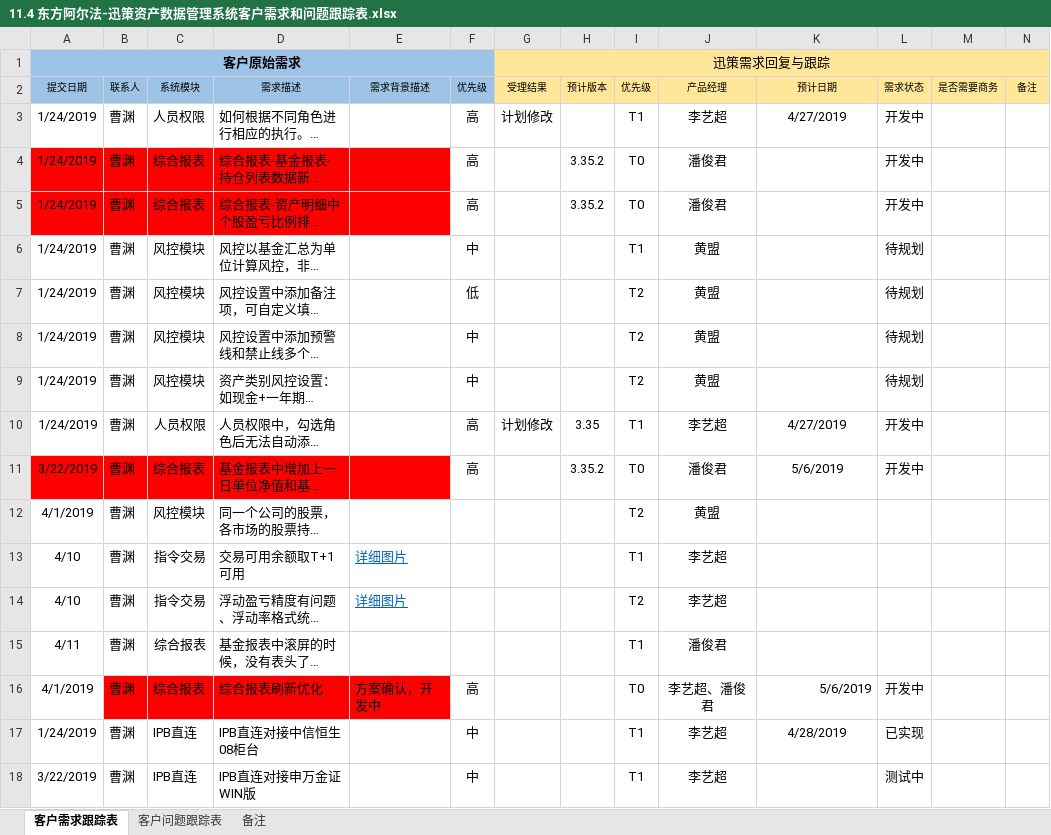
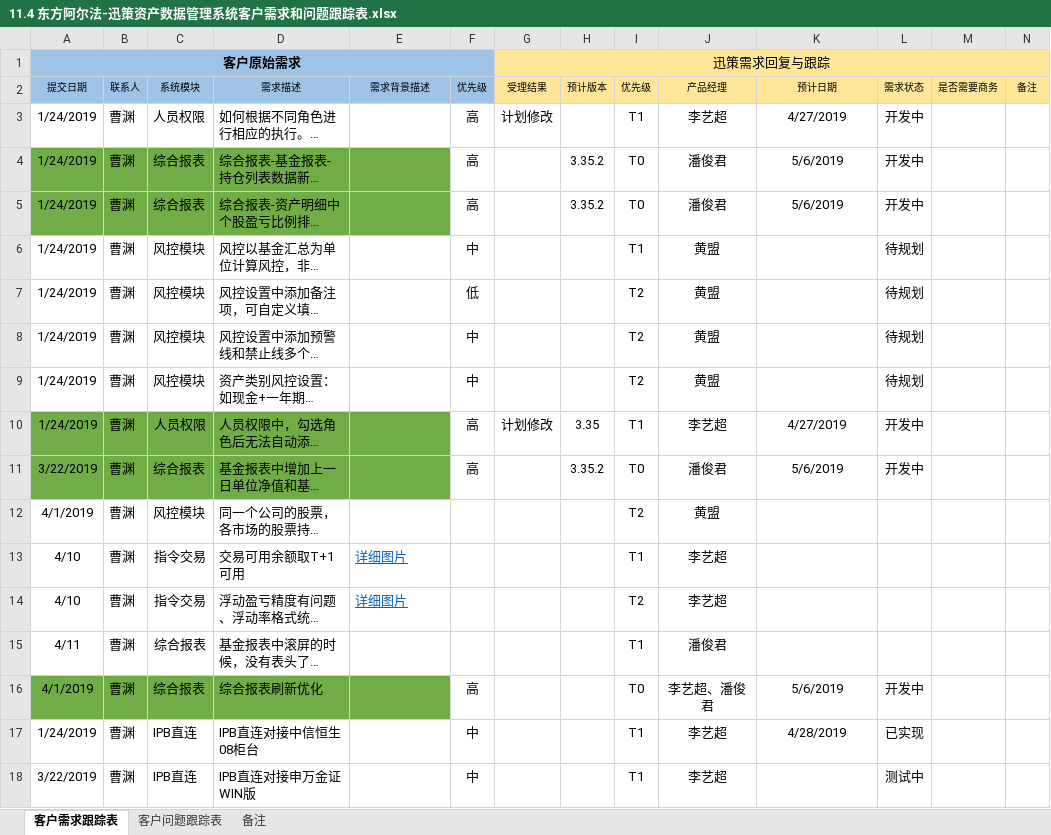
Before and after one commit to ipb-team/IPB-Notes, an Excel workbook: 11.4 东方阿尔法-迅策资产数据管理系统客户需求和问题跟踪表.xlsx, sheet 客户需求跟踪表, drawn as a sheet; only a part is shown; long unchanged cells end in …; values as stored, in another font and other column widths than the file's, no borders; the diff names each change by its address in the sheet, - before the commit and + after, or states it on an @@ line.

```diff
--- a/11.4 东方阿尔法-迅策资产数据管理系统客户需求和问题跟踪表.xlsx (sheet 客户需求跟踪表)
+++ b/11.4 东方阿尔法-迅策资产数据管理系统客户需求和问题跟踪表.xlsx (sheet 客户需求跟踪表)
-A4:E5 fill: #FF0000
+A4:E5 fill: #70AD47
-K4:K5 (预计日期): (empty)
+K4:K5 (预计日期): 5/6/2019
-A10:E10 fill: none
+A10:E10 fill: #70AD47
-A11:E11 fill: #FF0000
+A11:E11 fill: #70AD47
-A16 fill: none
+A16 fill: #70AD47
-B16:E16 fill: #FF0000
+B16:E16 fill: #70AD47
-E16 (需求背景描述): 方案确认，开发中
+E16 (需求背景描述): (empty)
-K16 alignment: right
+K16 alignment: center
```
Also changed, not shown: sheet 客户问题跟踪表.
